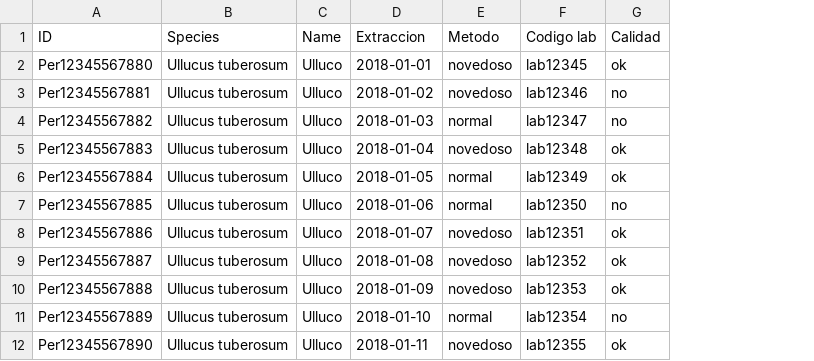
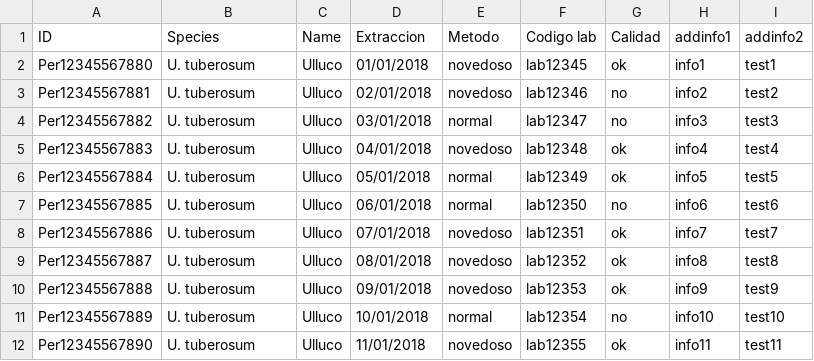
Before and after one commit to rsimon64/qr4genebanks, a CSV file: inst/samples/dna.csv, drawn as a sheet; the diff names each change by its address in the sheet, - before the commit and + after, or states it on an @@ line.

```diff
--- a/inst/samples/dna.csv
+++ b/inst/samples/dna.csv
+column H (addinfo1), rows 2-12: info1 | info2 | info3 | info4 | info5 | info6 | info7 | info8 | info9 | info10 | info11
+column I (addinfo2), rows 2-12: test1 | test2 | test3 | test4 | test5 | test6 | test7 | test8 | test9 | test10 | test11
-B2:B12 (Species): Ullucus tuberosum
+B2:B12 (Species): U. tuberosum
-D2 (Extraccion): 2018-01-01
+D2 (Extraccion): 01/01/2018
-D3 (Extraccion): 2018-01-02
+D3 (Extraccion): 02/01/2018
-D4 (Extraccion): 2018-01-03
+D4 (Extraccion): 03/01/2018
-D5 (Extraccion): 2018-01-04
+D5 (Extraccion): 04/01/2018
-D6 (Extraccion): 2018-01-05
+D6 (Extraccion): 05/01/2018
-D7 (Extraccion): 2018-01-06
+D7 (Extraccion): 06/01/2018
-D8 (Extraccion): 2018-01-07
+D8 (Extraccion): 07/01/2018
-D9 (Extraccion): 2018-01-08
+D9 (Extraccion): 08/01/2018
-D10 (Extraccion): 2018-01-09
+D10 (Extraccion): 09/01/2018
-D11 (Extraccion): 2018-01-10
+D11 (Extraccion): 10/01/2018
-D12 (Extraccion): 2018-01-11
+D12 (Extraccion): 11/01/2018
```
Also changed, not shown: 3 other files.
